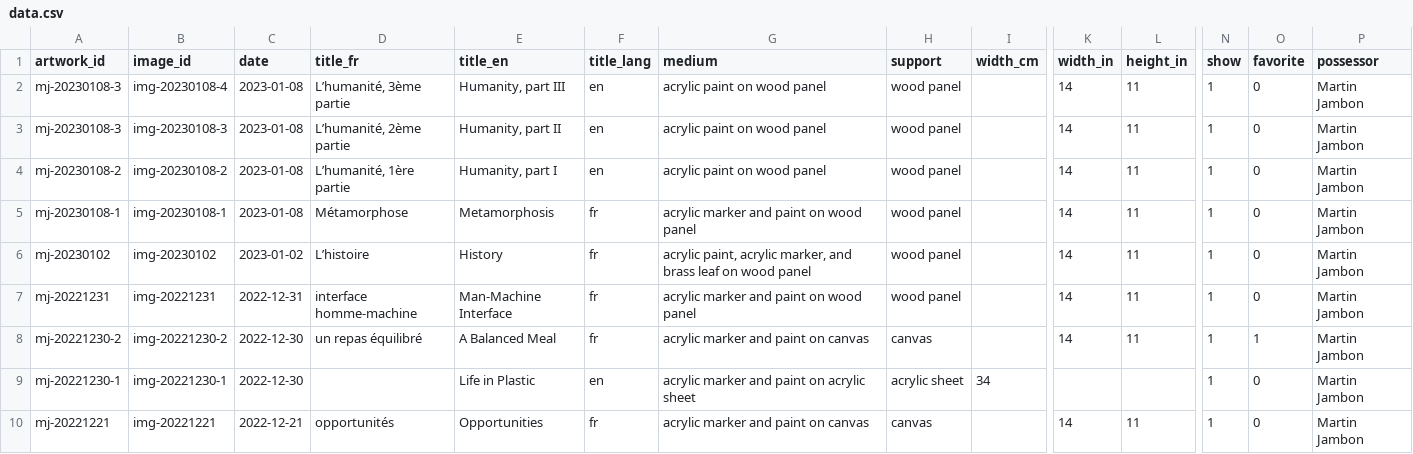
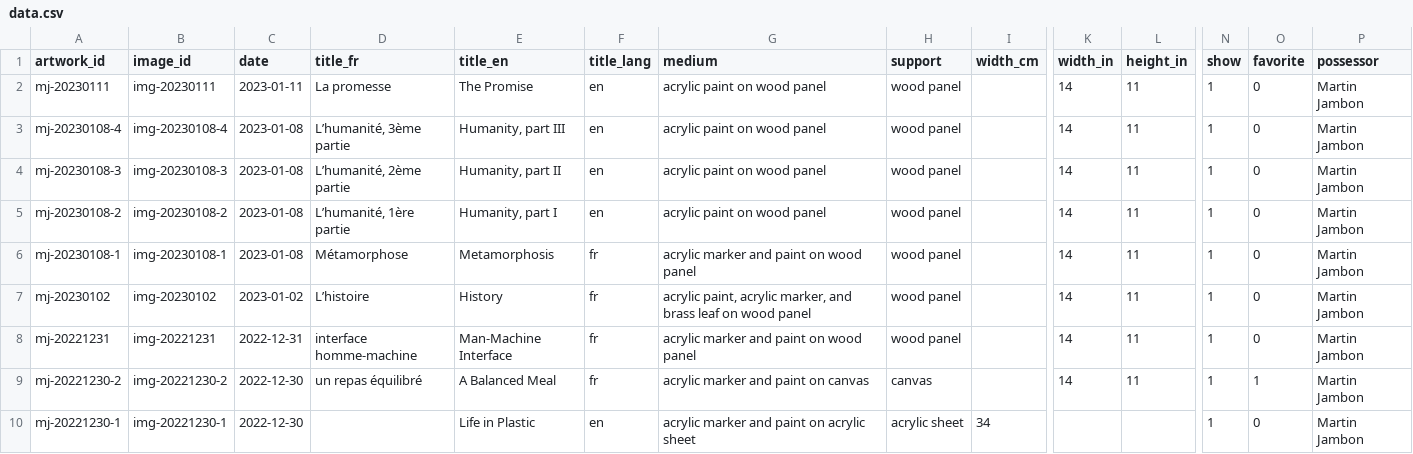
Before and after one commit to mjambon/blog, a CSV file: src/gallery/data.csv, drawn as a sheet; only a part is shown, gaps mark what is left out; the shorter side is filled out with more unchanged rows; addresses are those after the commit; rows hold the shown columns only; the diff names each change by its address in the sheet, - before the commit and + after, or states it on an @@ line.

```diff
--- a/src/gallery/data.csv
+++ b/src/gallery/data.csv
+row 2: mj-20230111 | img-20230111 | 2023-01-11 | La promesse | The Promise | en | acrylic paint on wood panel | wood panel |  | 14 | 11 | 1 | 0 | Martin Jambon
-A3 (artwork_id): mj-20230108-3
+A3 (artwork_id): mj-20230108-4
```
Also changed, not shown: 10 other files.
